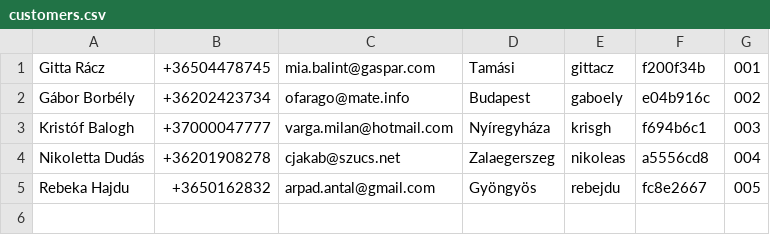
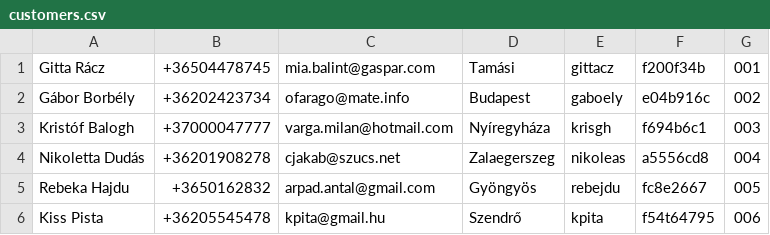
Before and after one commit to ladamtla/School, a CSV file: OOP Python/Project - Bank/Peoples/customers.csv, drawn as a sheet; the diff names each change by its address in the sheet, - before the commit and + after, or states it on an @@ line.

```diff
--- a/OOP Python/Project - Bank/Peoples/customers.csv
+++ b/OOP Python/Project - Bank/Peoples/customers.csv
+row 6: Kiss Pista | +36205545478 | kpita@gmail.hu | Szendrő | kpita | f54t64795 | 006
```
Also changed, not shown: 12 other files.
